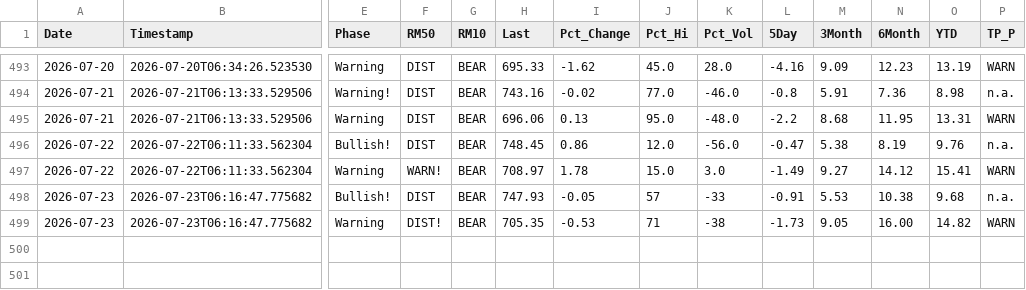
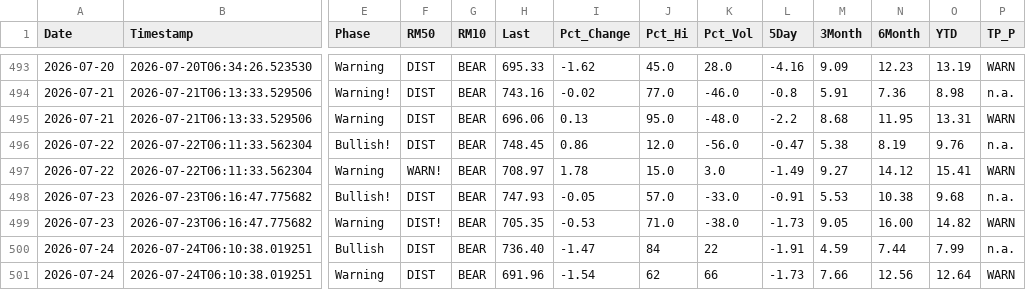
Before and after one commit to blumenty/stock-data-automation, a CSV file: data/shazam-tsi-history.csv, drawn as a sheet; only a part is shown, gaps mark what is left out; rows hold the shown columns only; the diff names each change by its address in the sheet, - before the commit and + after, or states it on an @@ line.

```diff
--- a/data/shazam-tsi-history.csv
+++ b/data/shazam-tsi-history.csv
-J498 (Pct_Hi): 57
+J498 (Pct_Hi): 57.0
-K498 (Pct_Vol): -33
+K498 (Pct_Vol): -33.0
-J499 (Pct_Hi): 71
+J499 (Pct_Hi): 71.0
-K499 (Pct_Vol): -38
+K499 (Pct_Vol): -38.0
+row 500: 2026-07-24 | 2026-07-24T06:10:38.019251 | Bullish | DIST | BEAR | 736.40 | -1.47 | 84 | 22 | -1.91 | 4.59 | 7.44 | 7.99 | n.a.
+row 501: 2026-07-24 | 2026-07-24T06:10:38.019251 | Warning | DIST | BEAR | 691.96 | -1.54 | 62 | 66 | -1.73 | 7.66 | 12.56 | 12.64 | WARN
```
Also changed, not shown: data/Shazam-market-daily.csv, 4 other files.
